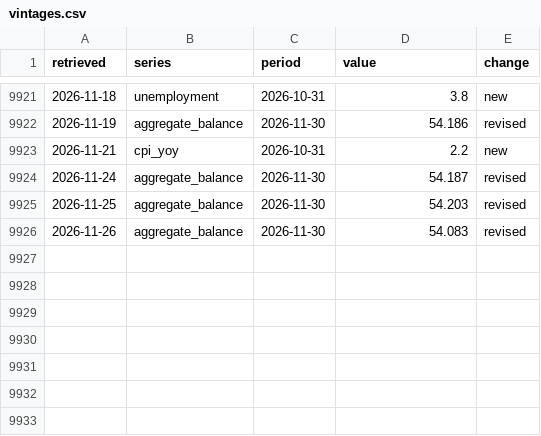
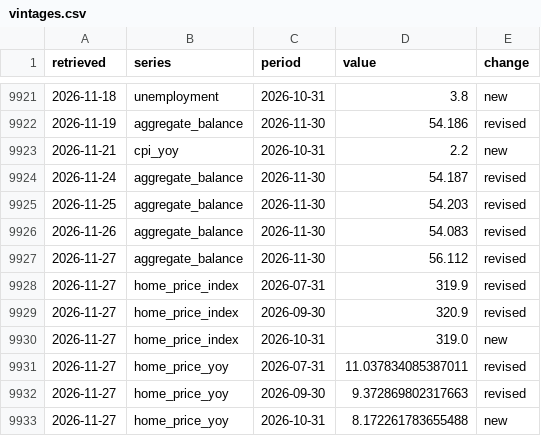
Before and after one commit to keithtang2025/Hk-Credit-Macro-Dashboard, a CSV file: data/history/vintages.csv, drawn as a sheet; only a part is shown, gaps mark what is left out.

```diff
--- a/data/history/vintages.csv
+++ b/data/history/vintages.csv
@@ -9926 +9926,8 @@ retrieved,series,period,value,change
 2026-11-26,aggregate_balance,2026-11-30,54.083,revised
+2026-11-27,aggregate_balance,2026-11-30,56.112,revised
+2026-11-27,home_price_index,2026-07-31,319.9,revised
+2026-11-27,home_price_index,2026-09-30,320.9,revised
+2026-11-27,home_price_index,2026-10-31,319.0,new
+2026-11-27,home_price_yoy,2026-07-31,11.037834085387011,revised
+2026-11-27,home_price_yoy,2026-09-30,9.372869802317663,revised
+2026-11-27,home_price_yoy,2026-10-31,8.172261783655488,new
```
Also changed, not shown: data/history/refresh_log.csv, 4 other files.
